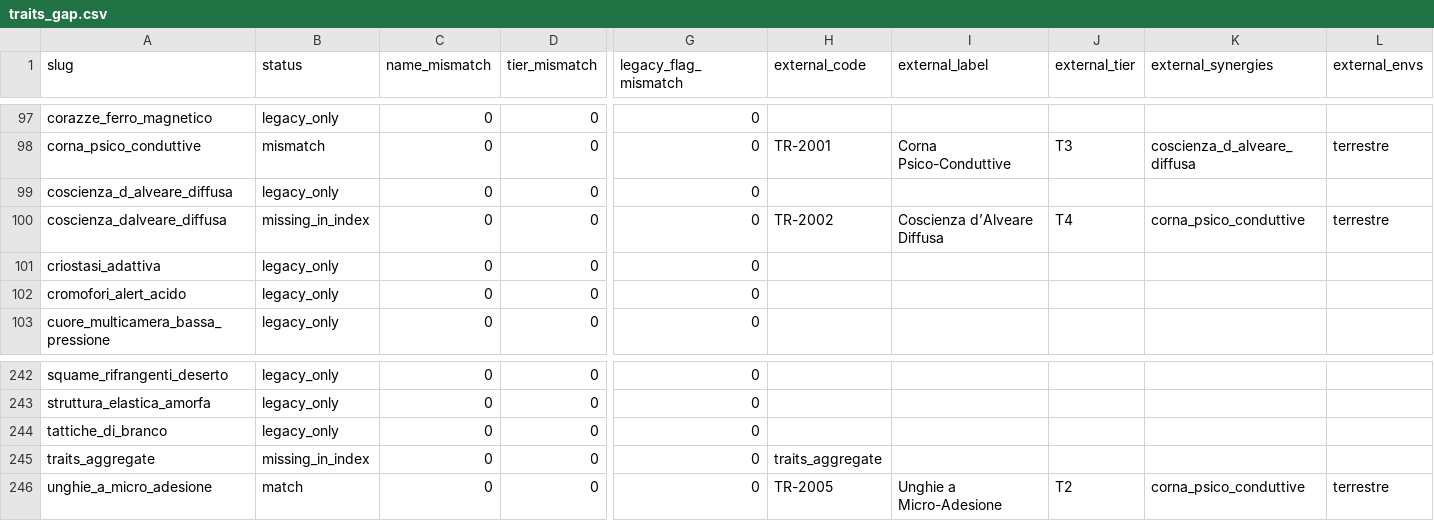
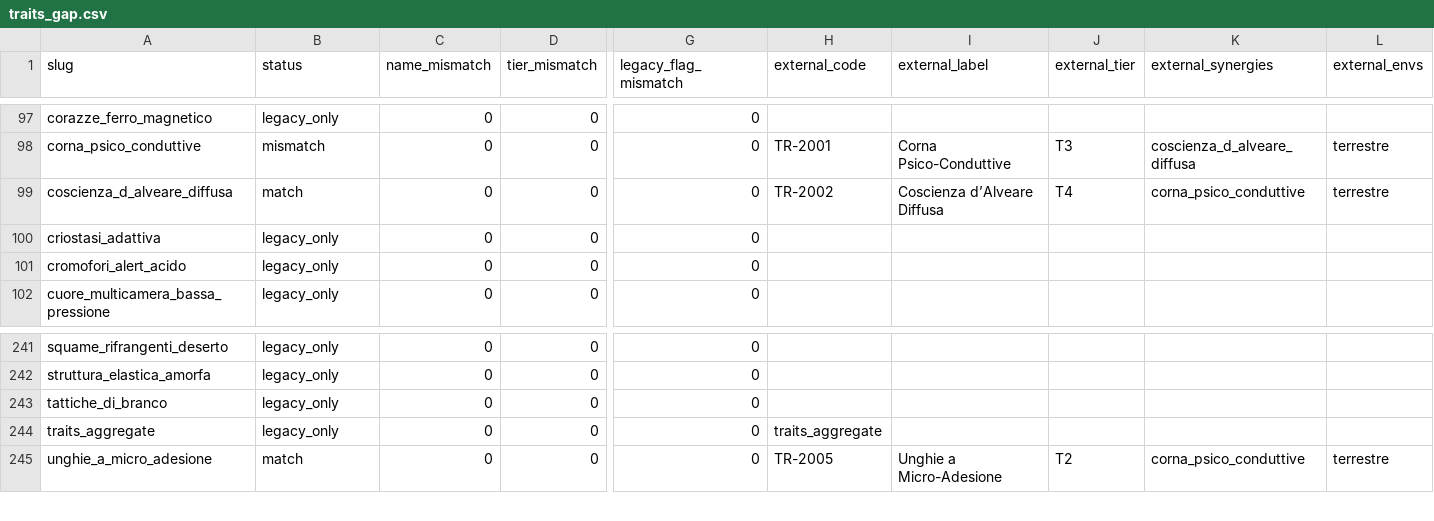
Before and after one commit to MasterDD-L34D/Game, a CSV file: reports/evo/rollout/traits_gap.csv, drawn as a sheet; only a part is shown, gaps mark what is left out; removed rows and columns are numbered as before the commit, all else as after; rows hold the shown columns only; the diff names each change by its address in the sheet, - before the commit and + after, or states it on an @@ line.

Commit message:
Correggi slug rollout duplicato e telemetria

```diff
--- a/reports/evo/rollout/traits_gap.csv
+++ b/reports/evo/rollout/traits_gap.csv
-B99 (status): legacy_only
+B99 (status): match
-H99 (external_code): (empty)
+H99 (external_code): TR-2002
-I99 (external_label): (empty)
+I99 (external_label): Coscienza d’Alveare Diffusa
-J99 (external_tier): (empty)
+J99 (external_tier): T4
-K99 (external_synergies): (empty)
+K99 (external_synergies): corna_psico_conduttive
-L99 (external_envs): (empty)
+L99 (external_envs): terrestre
-row 100: coscienza_dalveare_diffusa | missing_in_index | 0 | 0 | 0 | TR-2002 | Coscienza d’Alveare Diffusa | T4 | corna_psico_conduttive | terrestre
-B244 (status): missing_in_index
+B244 (status): legacy_only
```
Also changed, not shown: 4 other files.
